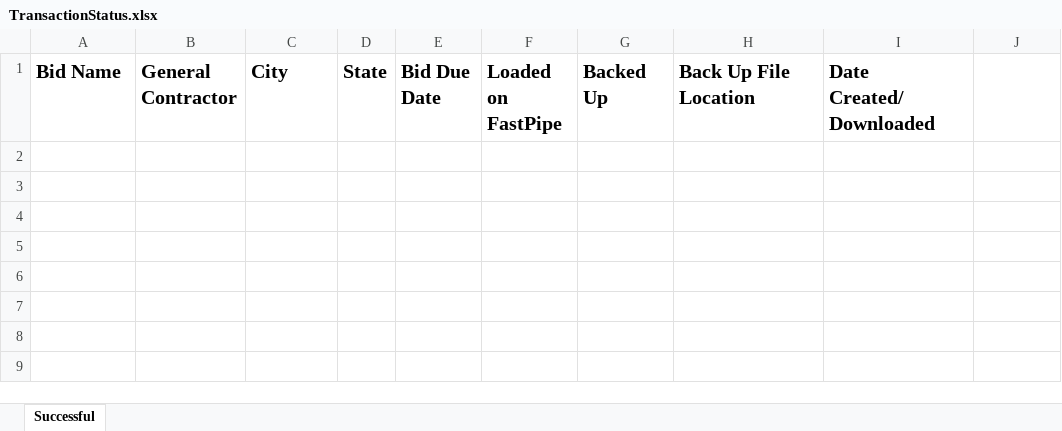
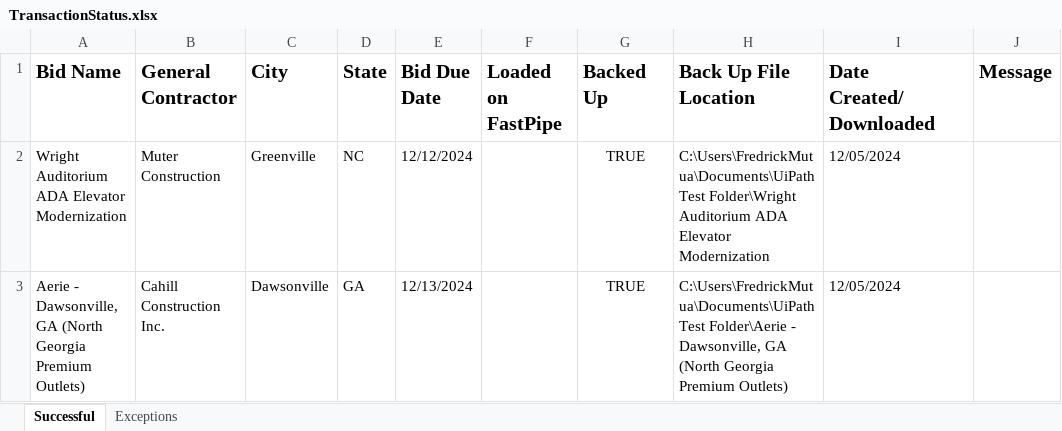
Before and after one commit to FreddieMwau/Fast_Pipe_Automation, an Excel workbook: Data/Temp/TransactionStatus.xlsx, sheet Successful, drawn as a sheet; values as stored, in another font and other column widths than the file's, no borders; the diff names each change by its address in the sheet, - before the commit and + after, or states it on an @@ line.

```diff
--- a/Data/Temp/TransactionStatus.xlsx (sheet Successful)
+++ b/Data/Temp/TransactionStatus.xlsx (sheet Successful)
+sheet tab: Exceptions
-J1: (empty)
+J1: Message
+row 2: Wright Auditorium ADA Elevator Modernization | Muter Construction | Greenville | NC | 12/12/2024 |  | TRUE | C:\Users\FredrickMutua\Documents\UiPath Test Folder\Wright Auditorium ADA Elevator Modernization | 12/05/2024
+row 3: Aerie - Dawsonville, GA (North Georgia Premium Outlets) | Cahill Construction Inc. | Dawsonville | GA | 12/13/2024 |  | TRUE | C:\Users\FredrickMutua\Documents\UiPath Test Folder\Aerie - Dawsonville, GA (North Georgia Premium Outlets) | 12/05/2024
```
Also changed, not shown: 10 other files.
